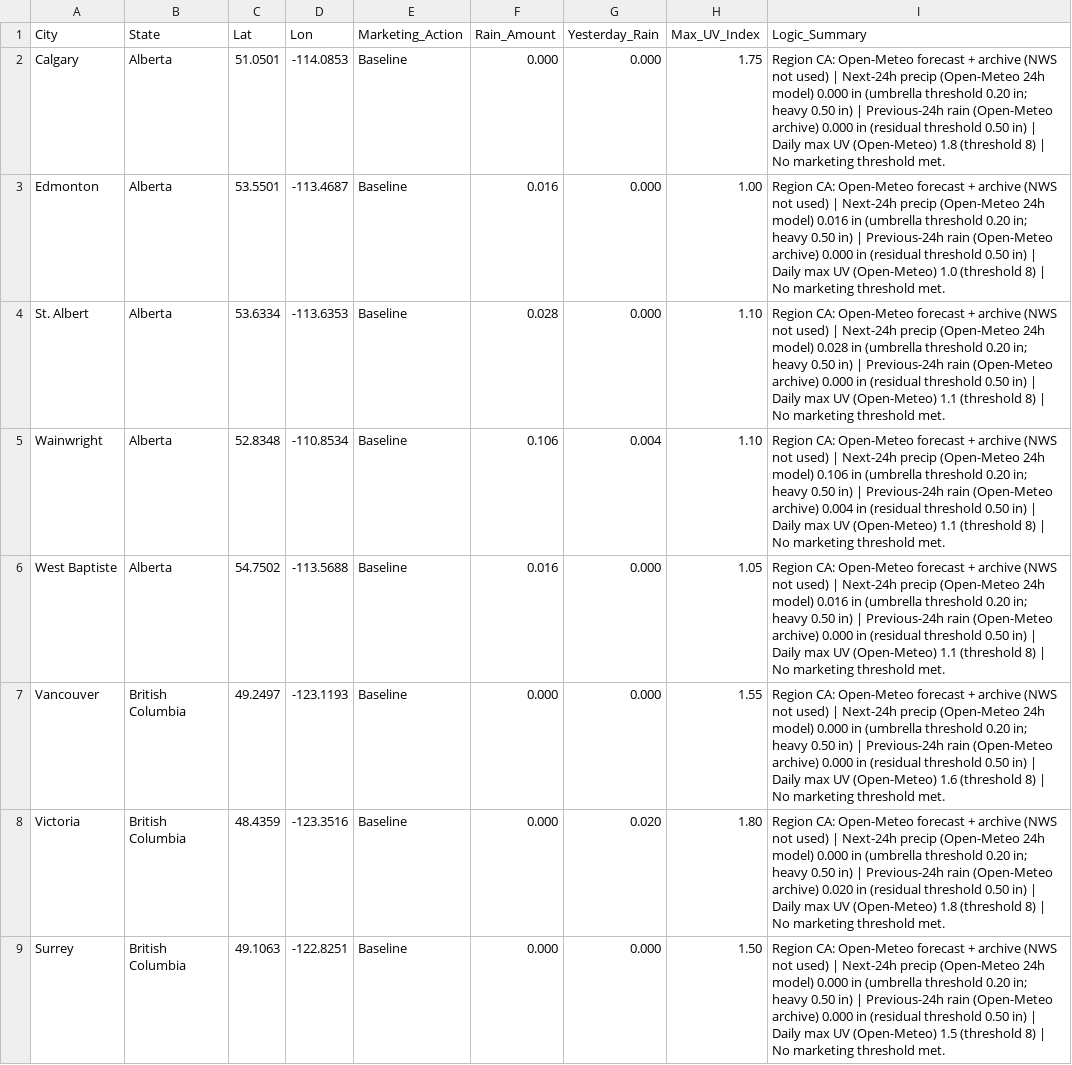
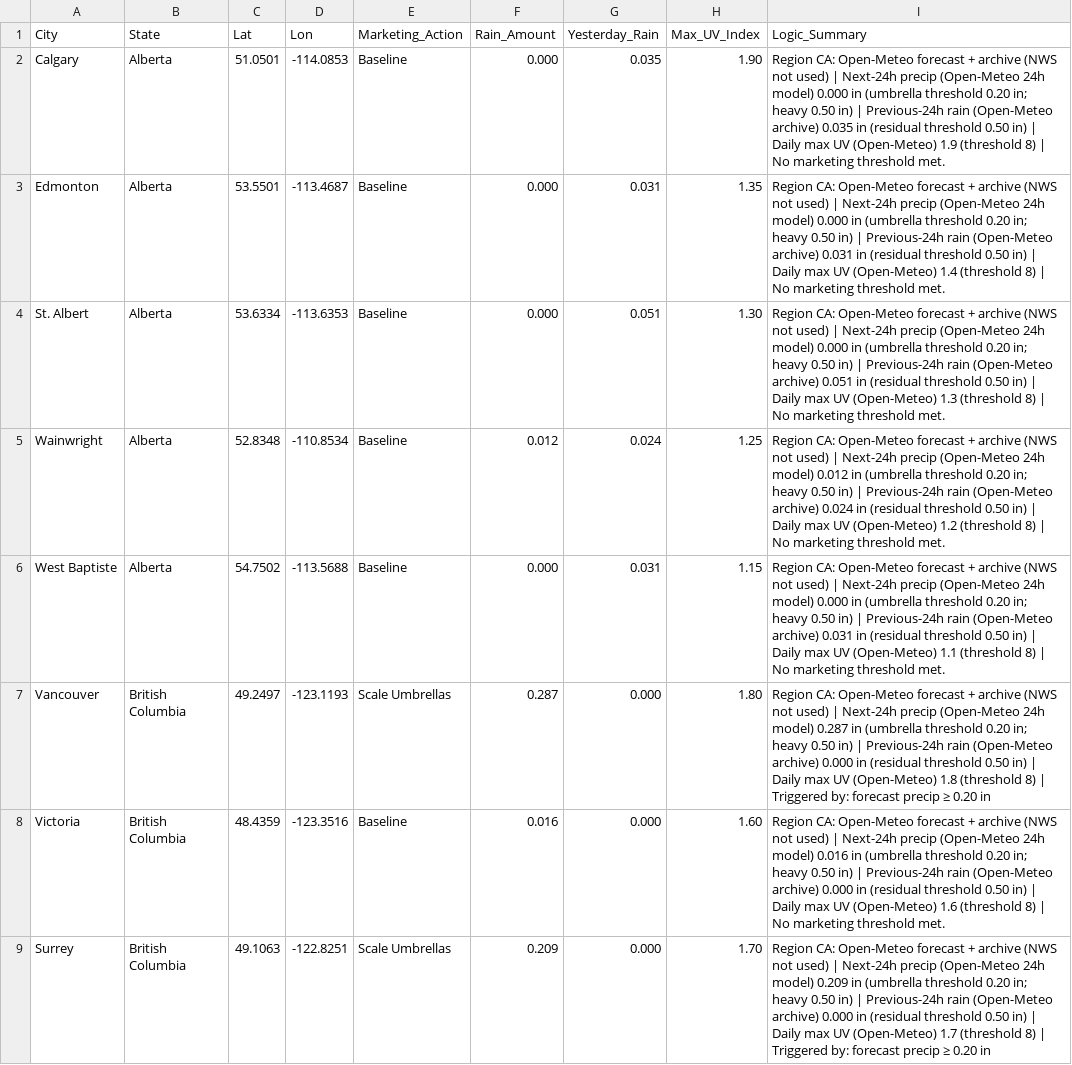
Before and after one commit to WeathermanInc/marketing-weather-engine, a CSV file: marketing_weather_report_can.csv, drawn as a sheet; only a part is shown; the diff covers the shown part only; the diff names each change by its address in the sheet, - before the commit and + after, or states it on an @@ line.

```diff
--- a/marketing_weather_report_can.csv
+++ b/marketing_weather_report_can.csv
-G2 (Yesterday_Rain): 0.000
+G2 (Yesterday_Rain): 0.035
-H2 (Max_UV_Index): 1.75
+H2 (Max_UV_Index): 1.90
-I2 (Logic_Summary): …(Open-Meteo archive) 0.000 in (residual threshold 0.50 in) | Daily max UV (Open-Meteo) 1.8 (threshold 8)…
+I2 (Logic_Summary): …(Open-Meteo archive) 0.035 in (residual threshold 0.50 in) | Daily max UV (Open-Meteo) 1.9 (threshold 8)…
-F3 (Rain_Amount): 0.016
+F3 (Rain_Amount): 0.000
-G3 (Yesterday_Rain): 0.000
+G3 (Yesterday_Rain): 0.031
-H3 (Max_UV_Index): 1.00
+H3 (Max_UV_Index): 1.35
-I3 (Logic_Summary): …24h model) 0.016 in (umbrella threshold 0.20 in; heavy 0.50 in) | Previous-24h rain (Open-Meteo archive) 0.000 in (residual threshold 0.50 in) | Daily max UV (Open-Meteo) 1.0 (threshold 8)…
+I3 (Logic_Summary): …24h model) 0.000 in (umbrella threshold 0.20 in; heavy 0.50 in) | Previous-24h rain (Open-Meteo archive) 0.031 in (residual threshold 0.50 in) | Daily max UV (Open-Meteo) 1.4 (threshold 8)…
-F4 (Rain_Amount): 0.028
+F4 (Rain_Amount): 0.000
-G4 (Yesterday_Rain): 0.000
+G4 (Yesterday_Rain): 0.051
-H4 (Max_UV_Index): 1.10
+H4 (Max_UV_Index): 1.30
-I4 (Logic_Summary): …24h model) 0.028 in (umbrella threshold 0.20 in; heavy 0.50 in) | Previous-24h rain (Open-Meteo archive) 0.000 in (residual threshold 0.50 in) | Daily max UV (Open-Meteo) 1.1 (threshold 8)…
+I4 (Logic_Summary): …24h model) 0.000 in (umbrella threshold 0.20 in; heavy 0.50 in) | Previous-24h rain (Open-Meteo archive) 0.051 in (residual threshold 0.50 in) | Daily max UV (Open-Meteo) 1.3 (threshold 8)…
-F5 (Rain_Amount): 0.106
+F5 (Rain_Amount): 0.012
-G5 (Yesterday_Rain): 0.004
+G5 (Yesterday_Rain): 0.024
-H5 (Max_UV_Index): 1.10
+H5 (Max_UV_Index): 1.25
-I5 (Logic_Summary): …24h model) 0.106 in (umbrella threshold 0.20 in; heavy 0.50 in) | Previous-24h rain (Open-Meteo archive) 0.004 in (residual threshold 0.50 in) | Daily max UV (Open-Meteo) 1.1 (threshold 8)…
+I5 (Logic_Summary): …24h model) 0.012 in (umbrella threshold 0.20 in; heavy 0.50 in) | Previous-24h rain (Open-Meteo archive) 0.024 in (residual threshold 0.50 in) | Daily max UV (Open-Meteo) 1.2 (threshold 8)…
-F6 (Rain_Amount): 0.016
+F6 (Rain_Amount): 0.000
-G6 (Yesterday_Rain): 0.000
+G6 (Yesterday_Rain): 0.031
-H6 (Max_UV_Index): 1.05
+H6 (Max_UV_Index): 1.15
-I6 (Logic_Summary): …24h model) 0.016 in (umbrella threshold 0.20 in; heavy 0.50 in) | Previous-24h rain (Open-Meteo archive) 0.000 in (residual…
+I6 (Logic_Summary): …24h model) 0.000 in (umbrella threshold 0.20 in; heavy 0.50 in) | Previous-24h rain (Open-Meteo archive) 0.031 in (residual…
-E7 (Marketing_Action): Baseline
+E7 (Marketing_Action): Scale Umbrellas
-F7 (Rain_Amount): 0.000
+F7 (Rain_Amount): 0.287
-H7 (Max_UV_Index): 1.55
+H7 (Max_UV_Index): 1.80
-I7 (Logic_Summary): …24h model) 0.000 in (umbrella threshold 0.20 in; heavy 0.50 in) | Previous-24h rain (Open-Meteo archive) 0.000 in (residual threshold 0.50 in) | Daily max UV (Open-Meteo) 1.6 (threshold 8) | No marketing threshold met.
+I7 (Logic_Summary): …24h model) 0.287 in (umbrella threshold 0.20 in; heavy 0.50 in) | Previous-24h rain (Open-Meteo archive) 0.000 in (residual threshold 0.50 in) | Daily max UV (Open-Meteo) 1.8 (threshold 8) | Triggered by: forecast precip ≥ 0.20 in
-F8 (Rain_Amount): 0.000
+F8 (Rain_Amount): 0.016
-G8 (Yesterday_Rain): 0.020
+G8 (Yesterday_Rain): 0.000
-H8 (Max_UV_Index): 1.80
+H8 (Max_UV_Index): 1.60
-I8 (Logic_Summary): …24h model) 0.000 in (umbrella threshold 0.20 in; heavy 0.50 in) | Previous-24h rain (Open-Meteo archive) 0.020 in (residual threshold 0.50 in) | Daily max UV (Open-Meteo) 1.8 (threshold 8)…
+I8 (Logic_Summary): …24h model) 0.016 in (umbrella threshold 0.20 in; heavy 0.50 in) | Previous-24h rain (Open-Meteo archive) 0.000 in (residual threshold 0.50 in) | Daily max UV (Open-Meteo) 1.6 (threshold 8)…
-E9 (Marketing_Action): Baseline
+E9 (Marketing_Action): Scale Umbrellas
-F9 (Rain_Amount): 0.000
+F9 (Rain_Amount): 0.209
-H9 (Max_UV_Index): 1.50
+H9 (Max_UV_Index): 1.70
-I9 (Logic_Summary): …24h model) 0.000 in (umbrella threshold 0.20 in; heavy 0.50 in) | Previous-24h rain (Open-Meteo archive) 0.000 in (residual threshold 0.50 in) | Daily max UV (Open-Meteo) 1.5 (threshold 8) | No marketing threshold met.
+I9 (Logic_Summary): …24h model) 0.209 in (umbrella threshold 0.20 in; heavy 0.50 in) | Previous-24h rain (Open-Meteo archive) 0.000 in (residual threshold 0.50 in) | Daily max UV (Open-Meteo) 1.7 (threshold 8) | Triggered by: forecast precip ≥ 0.20 in
```
Also changed, not shown: 127 edited cells elsewhere in this file, marketing_weather_report_uk.csv, marketing_weather_report_us.csv.
